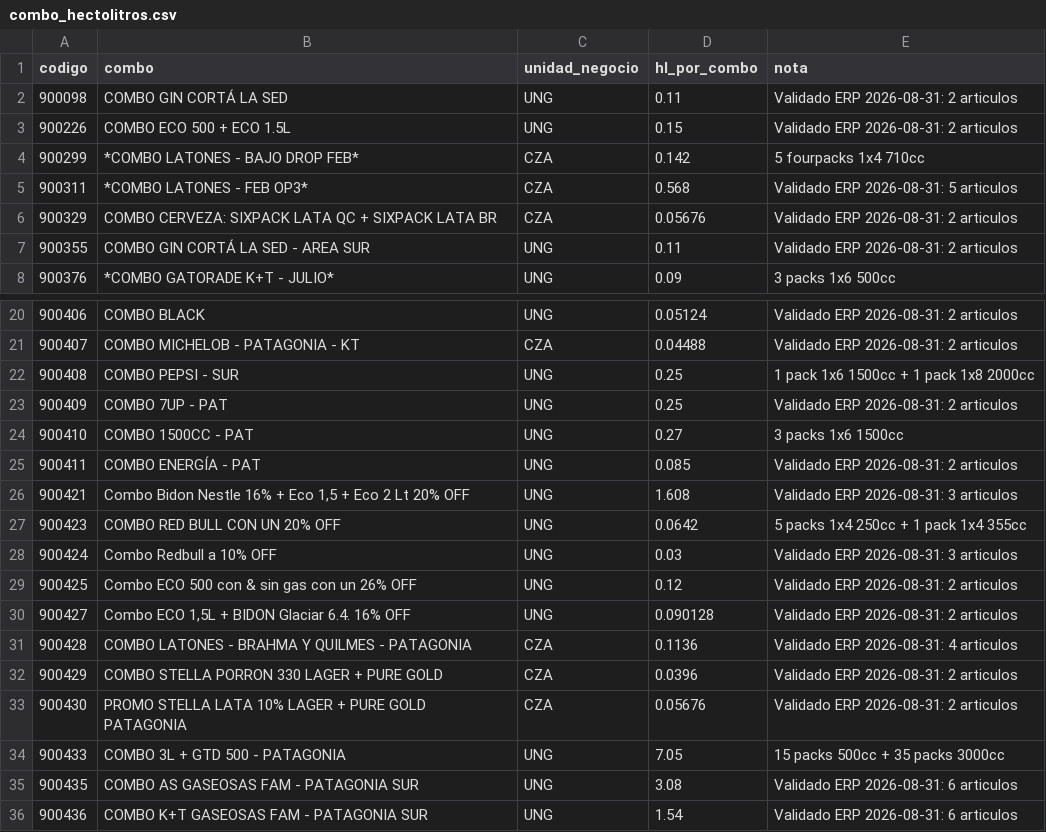
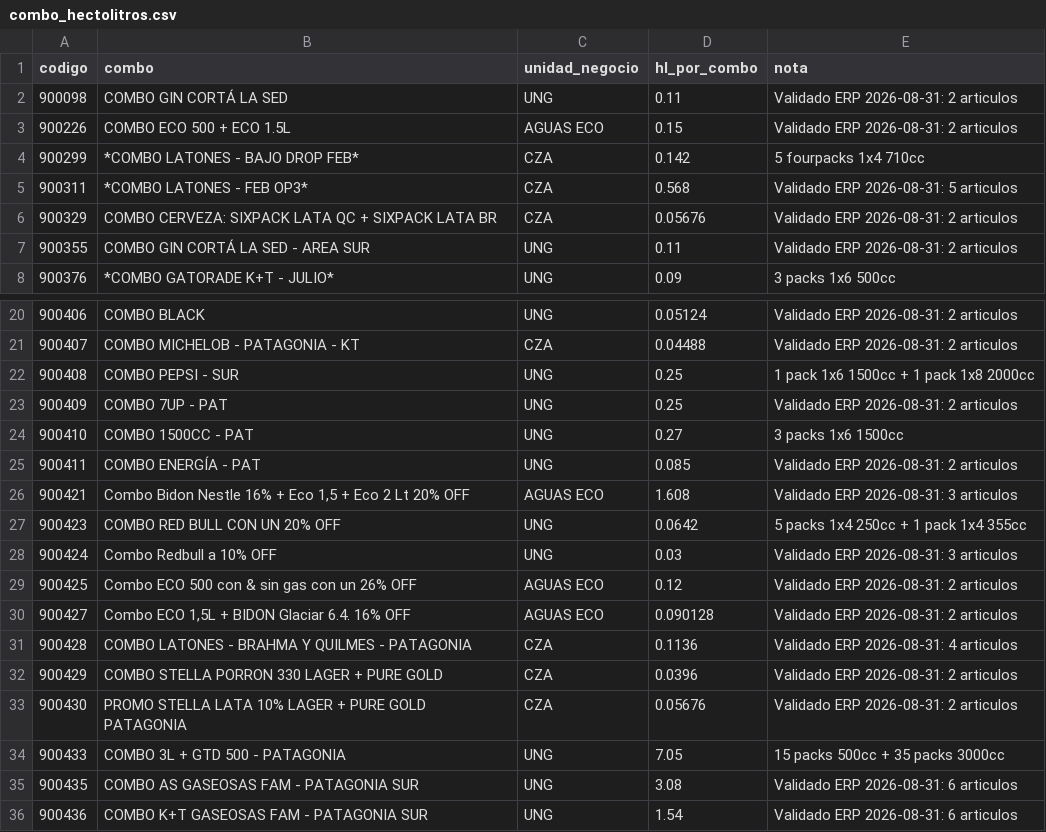
Before and after one commit to tomasddv/planificacion, a CSV file: combo_hectolitros.csv, drawn as a sheet; only a part is shown, gaps mark what is left out.

Commit message:
Clasificar combos de aguas fuera de UNG

```diff
--- a/combo_hectolitros.csv
+++ b/combo_hectolitros.csv
@@ -2,3 +2,3 @@
 900098,COMBO GIN CORTÁ LA SED,UNG,0.11,Validado ERP 2026-08-31: 2 articulos
-900226,COMBO ECO 500 + ECO 1.5L,UNG,0.15,Validado ERP 2026-08-31: 2 articulos
+900226,COMBO ECO 500 + ECO 1.5L,AGUAS ECO,0.15,Validado ERP 2026-08-31: 2 articulos
 900299,*COMBO LATONES - BAJO DROP FEB*,CZA,0.142,5 fourpacks 1x4 710cc
@@ -25,7 +25,7 @@
 900411,COMBO ENERGÍA - PAT,UNG,0.085,Validado ERP 2026-08-31: 2 articulos
-900421,"Combo Bidon Nestle 16% + Eco 1,5 + Eco 2 Lt 20% OFF",UNG,1.608,Validado ERP 2026-08-31: 3 articulos
+900421,"Combo Bidon Nestle 16% + Eco 1,5 + Eco 2 Lt 20% OFF",AGUAS ECO,1.608,Validado ERP 2026-08-31: 3 articulos
 900423,COMBO RED BULL CON UN 20% OFF,UNG,0.0642,5 packs 1x4 250cc + 1 pack 1x4 355cc
 900424,Combo Redbull a 10% OFF,UNG,0.03,Validado ERP 2026-08-31: 3 articulos
-900425,Combo ECO 500 con & sin gas con un 26% OFF,UNG,0.12,Validado ERP 2026-08-31: 2 articulos
-900427,"Combo ECO 1,5L + BIDON Glaciar 6.4. 16% OFF",UNG,0.090128,Validado ERP 2026-08-31: 2 articulos
+900425,Combo ECO 500 con & sin gas con un 26% OFF,AGUAS ECO,0.12,Validado ERP 2026-08-31: 2 articulos
+900427,"Combo ECO 1,5L + BIDON Glaciar 6.4. 16% OFF",AGUAS ECO,0.090128,Validado ERP 2026-08-31: 2 articulos
 900428,COMBO LATONES - BRAHMA Y QUILMES - PATAGONIA,CZA,0.1136,Validado ERP 2026-08-31: 4 articulos
```
